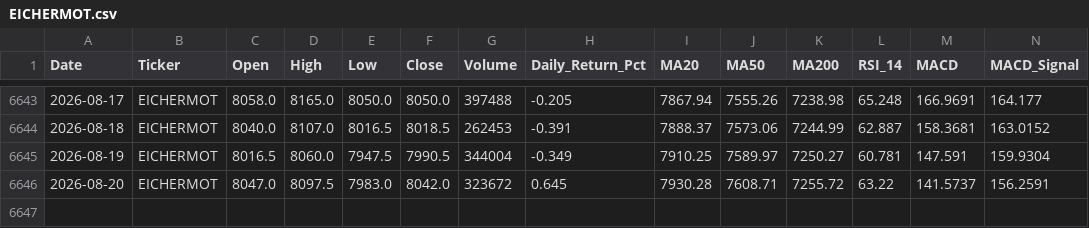
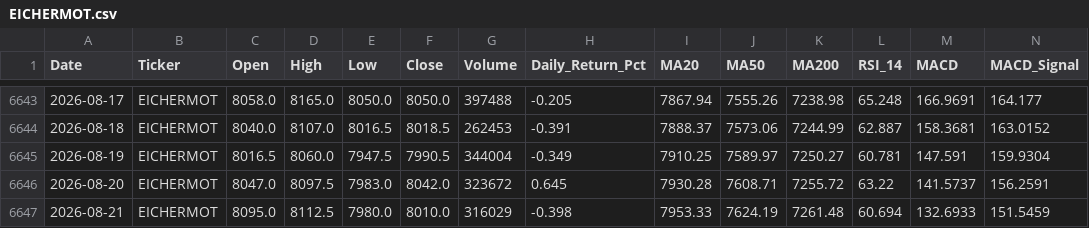
Before and after one commit to wimpypython/nifty-stock-intelligence, a CSV file: data/historical/EICHERMOT.csv, drawn as a sheet; only a part is shown, gaps mark what is left out; rows hold the shown columns only; the diff names each change by its address in the sheet, - before the commit and + after, or states it on an @@ line.

```diff
--- a/data/historical/EICHERMOT.csv
+++ b/data/historical/EICHERMOT.csv
+row 6647: 2026-08-21 | EICHERMOT | 8095.0 | 8112.5 | 7980.0 | 8010.0 | 316029 | -0.398 | 7953.33 | 7624.19 | 7261.48 | 60.694 | 132.6933 | 151.5459
```
Also changed, not shown: data/historical/BRITANNIA.csv, data/historical/HEROMOTOCO.csv, 7 other files.
